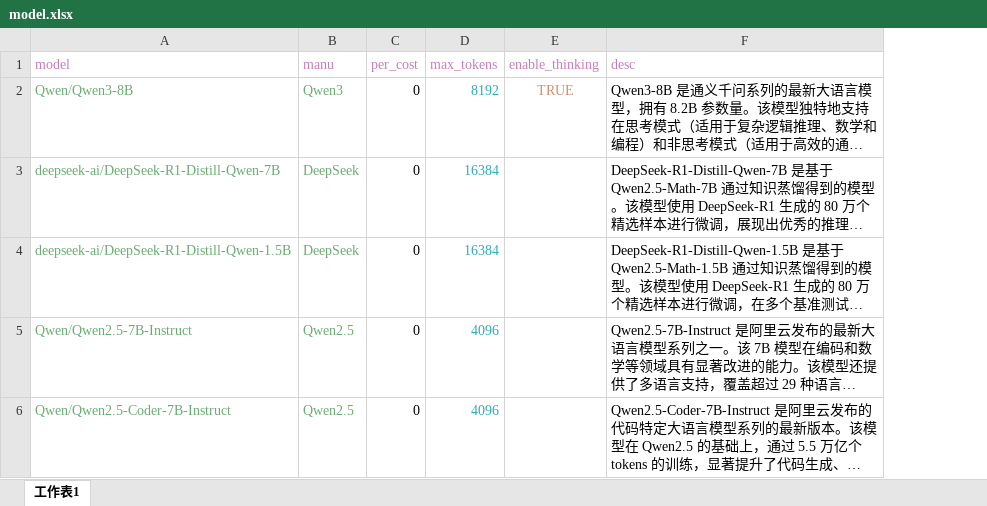
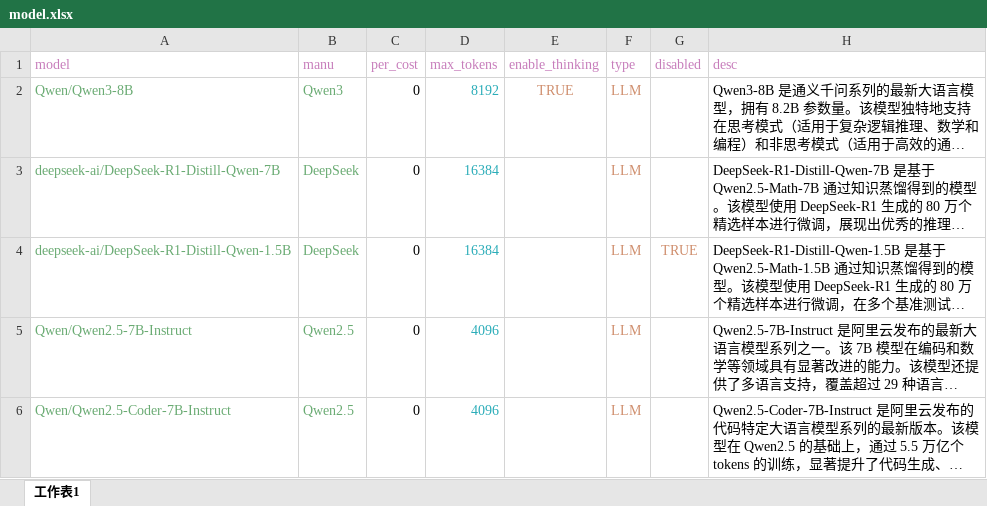
Before and after one commit to Tommys-code/SiliconflowApp, an Excel workbook: composeApp/model/model.xlsx, sheet 工作表1, drawn as a sheet; only a part is shown; long unchanged cells end in …; values as stored, in another font and other column widths than the file's, no borders; the diff covers the shown part only; the diff names each change by its address in the sheet, - before the commit and + after, or states it on an @@ line.

Commit message:
update: add VLM model

```diff
--- a/composeApp/model/model.xlsx (sheet 工作表1)
+++ b/composeApp/model/model.xlsx (sheet 工作表1)
+column F (type), rows 2-6: all LLM
+column G (disabled), row 4: TRUE
```
Also changed, not shown: 2 added rows elsewhere in this sheet, 21 other files.
